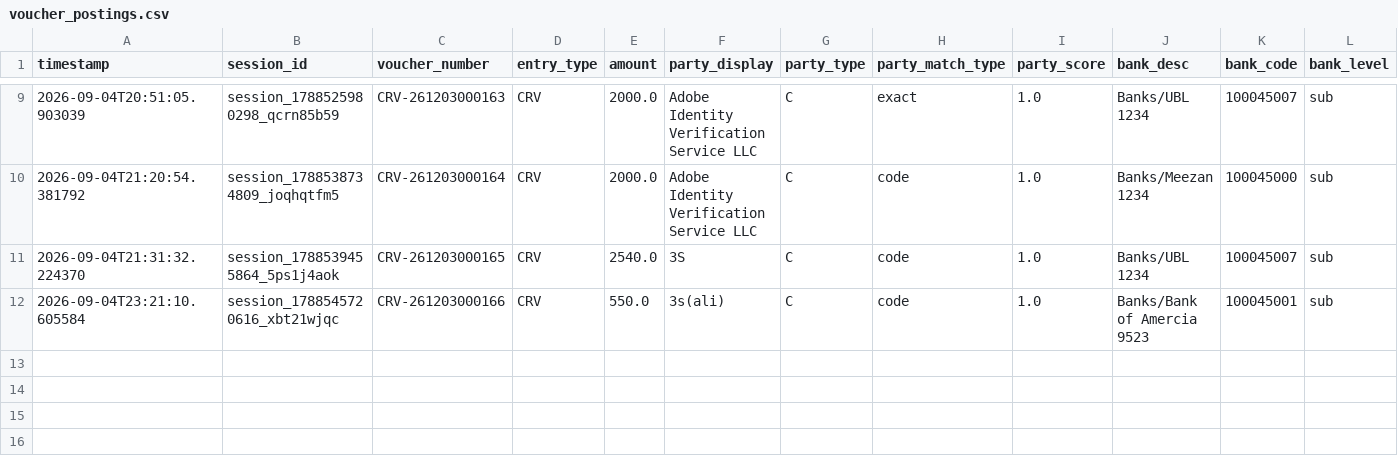
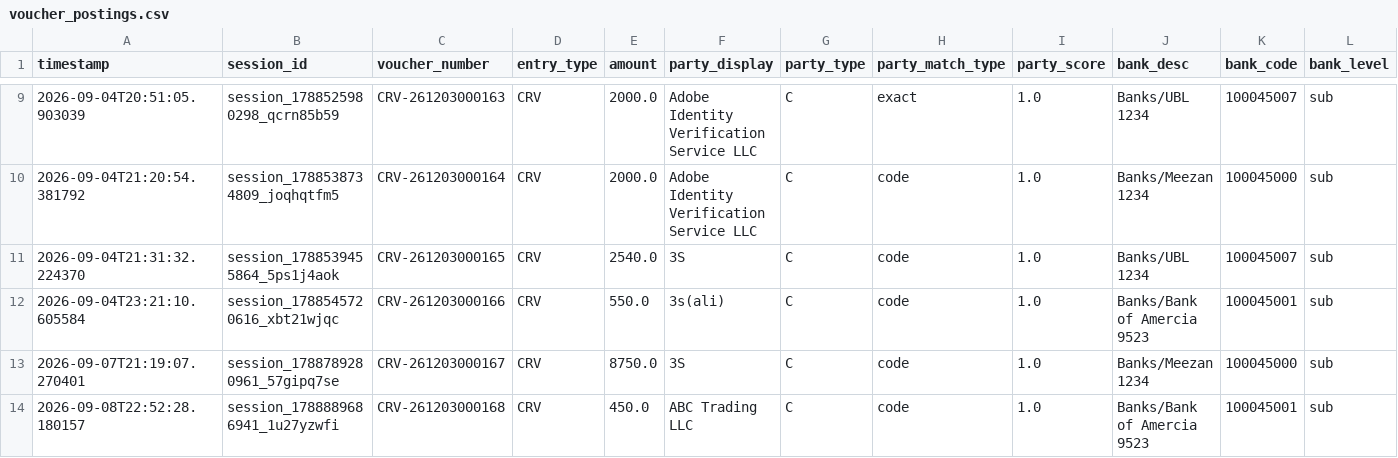
Before and after one commit to AliNaseem123456789/LockinLegder, a CSV file: backend/voucher_postings.csv, drawn as a sheet; only a part is shown, gaps mark what is left out; rows hold the shown columns only; the diff names each change by its address in the sheet, - before the commit and + after, or states it on an @@ line.

```diff
--- a/backend/voucher_postings.csv
+++ b/backend/voucher_postings.csv
+row 13: 2026-09-07T21:19:07.270401 | session_1788789280961_57gipq7se | CRV-261203000167 | CRV | 8750.0 | 3S | C | code | 1.0 | Banks/Meezan 1234 | 100045000 | sub
+row 14: 2026-09-08T22:52:28.180157 | session_1788889686941_1u27yzwfi | CRV-261203000168 | CRV | 450.0 | ABC Trading LLC | C | code | 1.0 | Banks/Bank of Amercia 9523 | 100045001 | sub
```
Also changed, not shown: 10 other files.
